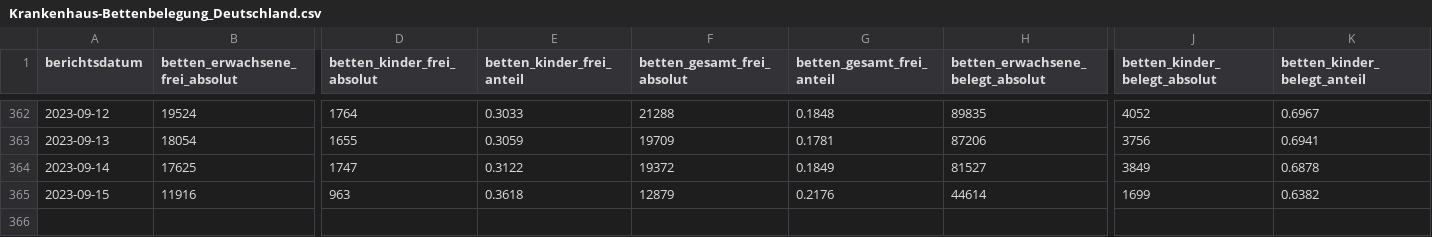
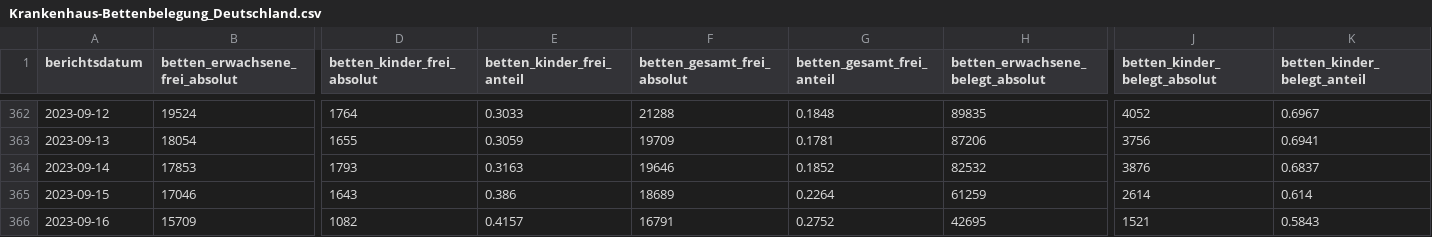
Before and after one commit to robert-koch-institut/Krankenhaus-Bettenbelegung_in_Deutschland, a CSV file: Krankenhaus-Bettenbelegung_Deutschland.csv, drawn as a sheet; only a part is shown, gaps mark what is left out; rows hold the shown columns only; the diff covers the shown part only; the diff names each change by its address in the sheet, - before the commit and + after, or states it on an @@ line.

```diff
--- a/Krankenhaus-Bettenbelegung_Deutschland.csv
+++ b/Krankenhaus-Bettenbelegung_Deutschland.csv
-B364 (betten_erwachsene_frei_absolut): 17625
+B364 (betten_erwachsene_frei_absolut): 17853
-D364 (betten_kinder_frei_absolut): 1747
+D364 (betten_kinder_frei_absolut): 1793
-E364 (betten_kinder_frei_anteil): 0.3122
+E364 (betten_kinder_frei_anteil): 0.3163
-F364 (betten_gesamt_frei_absolut): 19372
+F364 (betten_gesamt_frei_absolut): 19646
-G364 (betten_gesamt_frei_anteil): 0.1849
+G364 (betten_gesamt_frei_anteil): 0.1852
-H364 (betten_erwachsene_belegt_absolut): 81527
+H364 (betten_erwachsene_belegt_absolut): 82532
-J364 (betten_kinder_belegt_absolut): 3849
+J364 (betten_kinder_belegt_absolut): 3876
-K364 (betten_kinder_belegt_anteil): 0.6878
+K364 (betten_kinder_belegt_anteil): 0.6837
-B365 (betten_erwachsene_frei_absolut): 11916
+B365 (betten_erwachsene_frei_absolut): 17046
-D365 (betten_kinder_frei_absolut): 963
+D365 (betten_kinder_frei_absolut): 1643
-E365 (betten_kinder_frei_anteil): 0.3618
+E365 (betten_kinder_frei_anteil): 0.386
-F365 (betten_gesamt_frei_absolut): 12879
+F365 (betten_gesamt_frei_absolut): 18689
-G365 (betten_gesamt_frei_anteil): 0.2176
+G365 (betten_gesamt_frei_anteil): 0.2264
-H365 (betten_erwachsene_belegt_absolut): 44614
+H365 (betten_erwachsene_belegt_absolut): 61259
-J365 (betten_kinder_belegt_absolut): 1699
+J365 (betten_kinder_belegt_absolut): 2614
-K365 (betten_kinder_belegt_anteil): 0.6382
+K365 (betten_kinder_belegt_anteil): 0.614
+row 366: 2023-09-16 | 15709 | 1082 | 0.4157 | 16791 | 0.2752 | 42695 | 1521 | 0.5843
```
Also changed, not shown: 8 edited cells elsewhere in this file, Krankenhaus-Bettenbelegung_Bundeslaender.csv, 1 other file.
